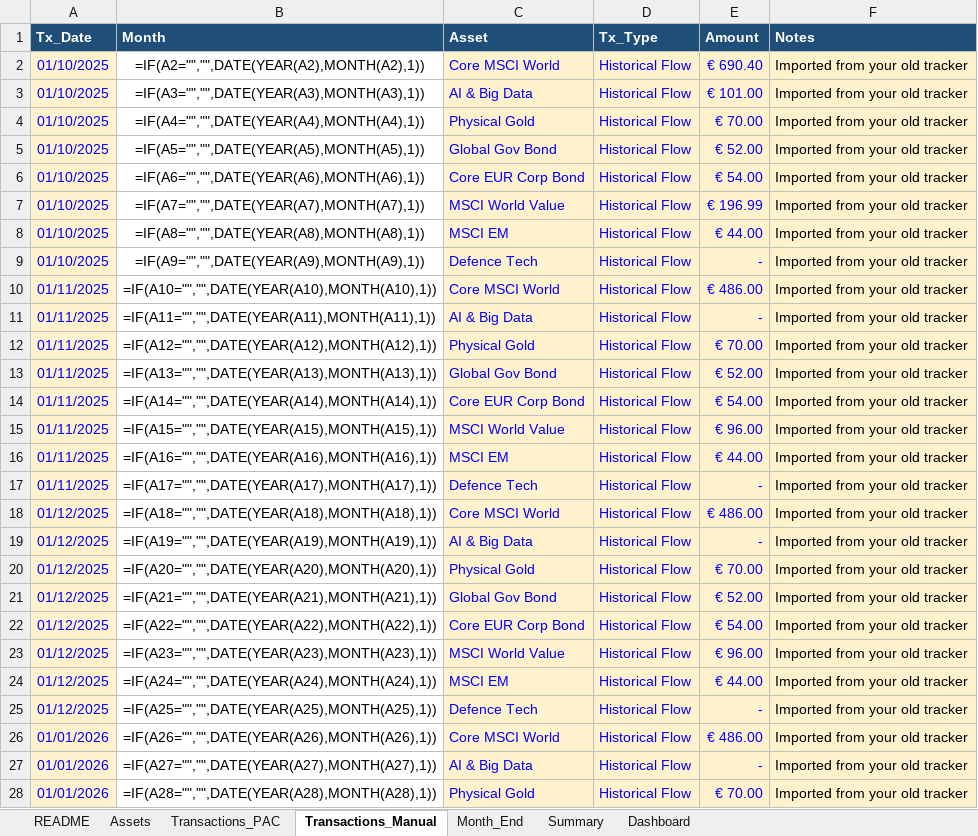
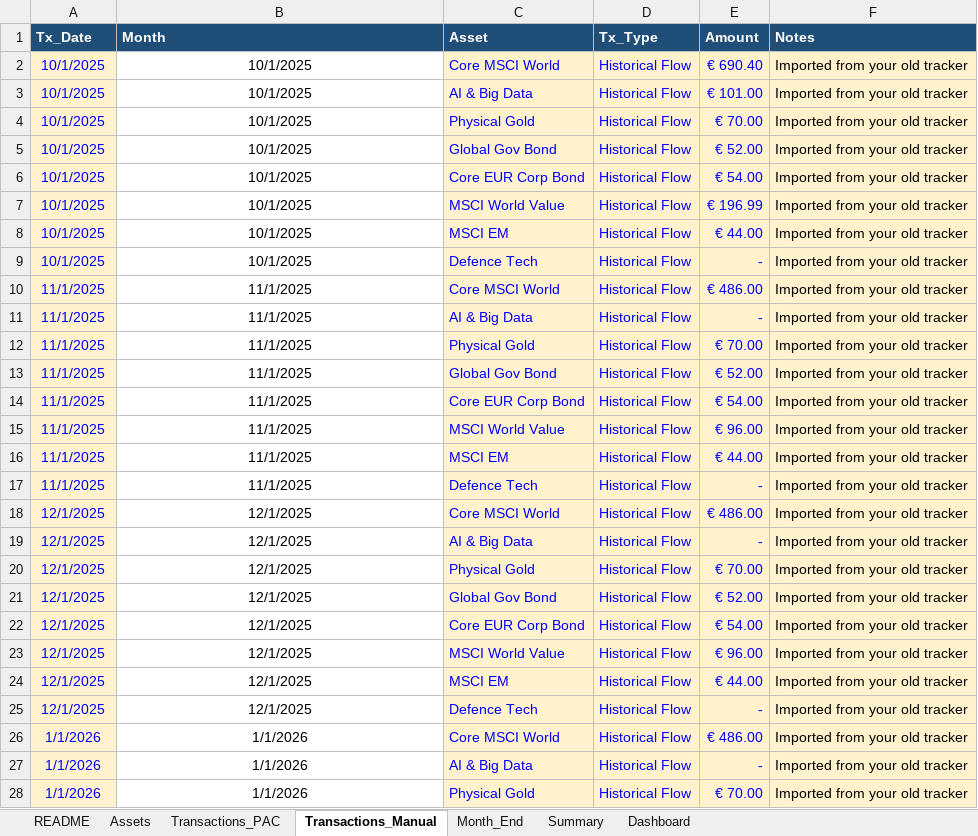
Before and after one commit to fewexplanation98/Porfolio-Tracker, an Excel workbook: data.xlsx, sheet Transactions_Manual, drawn as a sheet; only a part is shown; values as stored, in another font and other column widths than the file's, no borders; formulas without a stored value are shown as written; the diff covers the shown part only; the diff names each change by its address in the sheet, - before the commit and + after, or states it on an @@ line.

```diff
--- a/data.xlsx (sheet Transactions_Manual)
+++ b/data.xlsx (sheet Transactions_Manual)
-A2:A9 (Tx_Date): 01/10/2025
+A2:A9 (Tx_Date): 10/1/2025
-B2 (Month): =IF(A2="","",DATE(YEAR(A2),MONTH(A2),1))
+B2 (Month): 10/1/2025
-B3 (Month): =IF(A3="","",DATE(YEAR(A3),MONTH(A3),1))
+B3 (Month): 10/1/2025
-B4 (Month): =IF(A4="","",DATE(YEAR(A4),MONTH(A4),1))
+B4 (Month): 10/1/2025
-B5 (Month): =IF(A5="","",DATE(YEAR(A5),MONTH(A5),1))
+B5 (Month): 10/1/2025
-B6 (Month): =IF(A6="","",DATE(YEAR(A6),MONTH(A6),1))
+B6 (Month): 10/1/2025
-B7 (Month): =IF(A7="","",DATE(YEAR(A7),MONTH(A7),1))
+B7 (Month): 10/1/2025
-B8 (Month): =IF(A8="","",DATE(YEAR(A8),MONTH(A8),1))
+B8 (Month): 10/1/2025
-B9 (Month): =IF(A9="","",DATE(YEAR(A9),MONTH(A9),1))
+B9 (Month): 10/1/2025
-A10:A17 (Tx_Date): 01/11/2025
+A10:A17 (Tx_Date): 11/1/2025
-B10 (Month): =IF(A10="","",DATE(YEAR(A10),MONTH(A10),1))
+B10 (Month): 11/1/2025
-B11 (Month): =IF(A11="","",DATE(YEAR(A11),MONTH(A11),1))
+B11 (Month): 11/1/2025
-B12 (Month): =IF(A12="","",DATE(YEAR(A12),MONTH(A12),1))
+B12 (Month): 11/1/2025
-B13 (Month): =IF(A13="","",DATE(YEAR(A13),MONTH(A13),1))
+B13 (Month): 11/1/2025
-B14 (Month): =IF(A14="","",DATE(YEAR(A14),MONTH(A14),1))
+B14 (Month): 11/1/2025
-B15 (Month): =IF(A15="","",DATE(YEAR(A15),MONTH(A15),1))
+B15 (Month): 11/1/2025
-B16 (Month): =IF(A16="","",DATE(YEAR(A16),MONTH(A16),1))
+B16 (Month): 11/1/2025
-B17 (Month): =IF(A17="","",DATE(YEAR(A17),MONTH(A17),1))
+B17 (Month): 11/1/2025
-A18:A25 (Tx_Date): 01/12/2025
+A18:A25 (Tx_Date): 12/1/2025
-B18 (Month): =IF(A18="","",DATE(YEAR(A18),MONTH(A18),1))
+B18 (Month): 12/1/2025
-B19 (Month): =IF(A19="","",DATE(YEAR(A19),MONTH(A19),1))
+B19 (Month): 12/1/2025
-B20 (Month): =IF(A20="","",DATE(YEAR(A20),MONTH(A20),1))
+B20 (Month): 12/1/2025
-B21 (Month): =IF(A21="","",DATE(YEAR(A21),MONTH(A21),1))
+B21 (Month): 12/1/2025
-B22 (Month): =IF(A22="","",DATE(YEAR(A22),MONTH(A22),1))
+B22 (Month): 12/1/2025
-B23 (Month): =IF(A23="","",DATE(YEAR(A23),MONTH(A23),1))
+B23 (Month): 12/1/2025
-B24 (Month): =IF(A24="","",DATE(YEAR(A24),MONTH(A24),1))
+B24 (Month): 12/1/2025
-B25 (Month): =IF(A25="","",DATE(YEAR(A25),MONTH(A25),1))
+B25 (Month): 12/1/2025
-A26:A28 (Tx_Date): 01/01/2026
+A26:A28 (Tx_Date): 1/1/2026
-B26 (Month): =IF(A26="","",DATE(YEAR(A26),MONTH(A26),1))
+B26 (Month): 1/1/2026
-B27 (Month): =IF(A27="","",DATE(YEAR(A27),MONTH(A27),1))
+B27 (Month): 1/1/2026
-B28 (Month): =IF(A28="","",DATE(YEAR(A28),MONTH(A28),1))
+B28 (Month): 1/1/2026
```
Also changed, not shown: 42 edited cells elsewhere in this sheet, sheet Transactions_PAC, sheet Summary, sheet Month_End, sheet Dashboard, sheet Assets, sheet README, hidden cells, charts or pictures.
